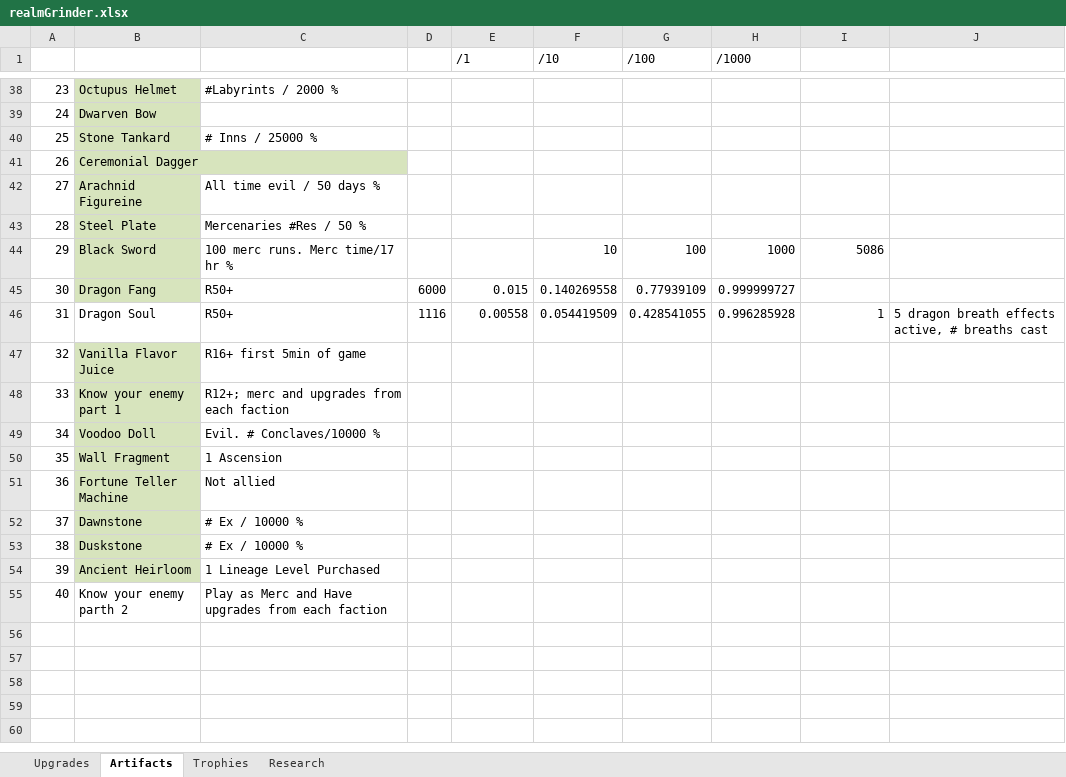
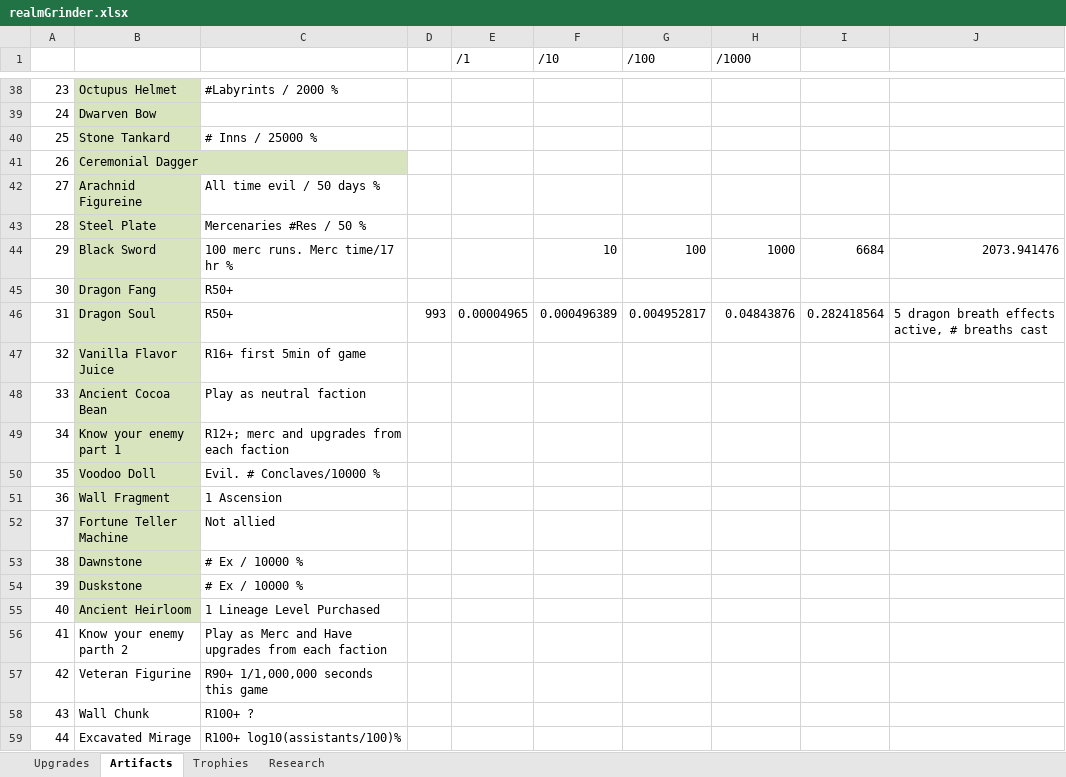
Before and after one commit to rwruss/tycoon, an Excel workbook: doc/realmGrinder.xlsx, sheet Artifacts, drawn as a sheet; only a part is shown, gaps mark what is left out; values as stored, in another font and other column widths than the file's, no borders; addresses are those after the commit; the diff names each change by its address in the sheet, - before the commit and + after, or states it on an @@ line.

```diff
--- a/doc/realmGrinder.xlsx (sheet Artifacts)
+++ b/doc/realmGrinder.xlsx (sheet Artifacts)
-I44: 5086
+I44: 6684
-J44: (empty)
+J44: 2073.941476
-D45: 6000
+D45: (empty)
-E45 (/1): 0.015
+E45 (/1): (empty)
-F45 (/10): 0.140269558
+F45 (/10): (empty)
-G45 (/100): 0.77939109
+G45 (/100): (empty)
-H45 (/1000): 0.999999727
+H45 (/1000): (empty)
-B46 fill: none
+B46 fill: #D7E4BD
-D46: 1116
+D46: 993
-E46 (/1): 0.00558
+E46 (/1): 0.00004965
-F46 (/10): 0.054419509
+F46 (/10): 0.000496389
-G46 (/100): 0.428541055
+G46 (/100): 0.004952817
-H46 (/1000): 0.996285928
+H46 (/1000): 0.04843876
-I46: 1
+I46: 0.282418564
+row 48: 33 | Ancient Cocoa Bean | Play as neutral faction
@@ column A renumbered between rows 49 and 56 @@
+row 57: 42 | Veteran Figurine | R90+ 1/1,000,000 seconds this game
+row 58: 43 | Wall Chunk | R100+ ?
+row 59: 44 | Excavated Mirage | R100+ log10(assistants/100)%
```
Also changed, not shown: sheet Trophies, 7 other files.
